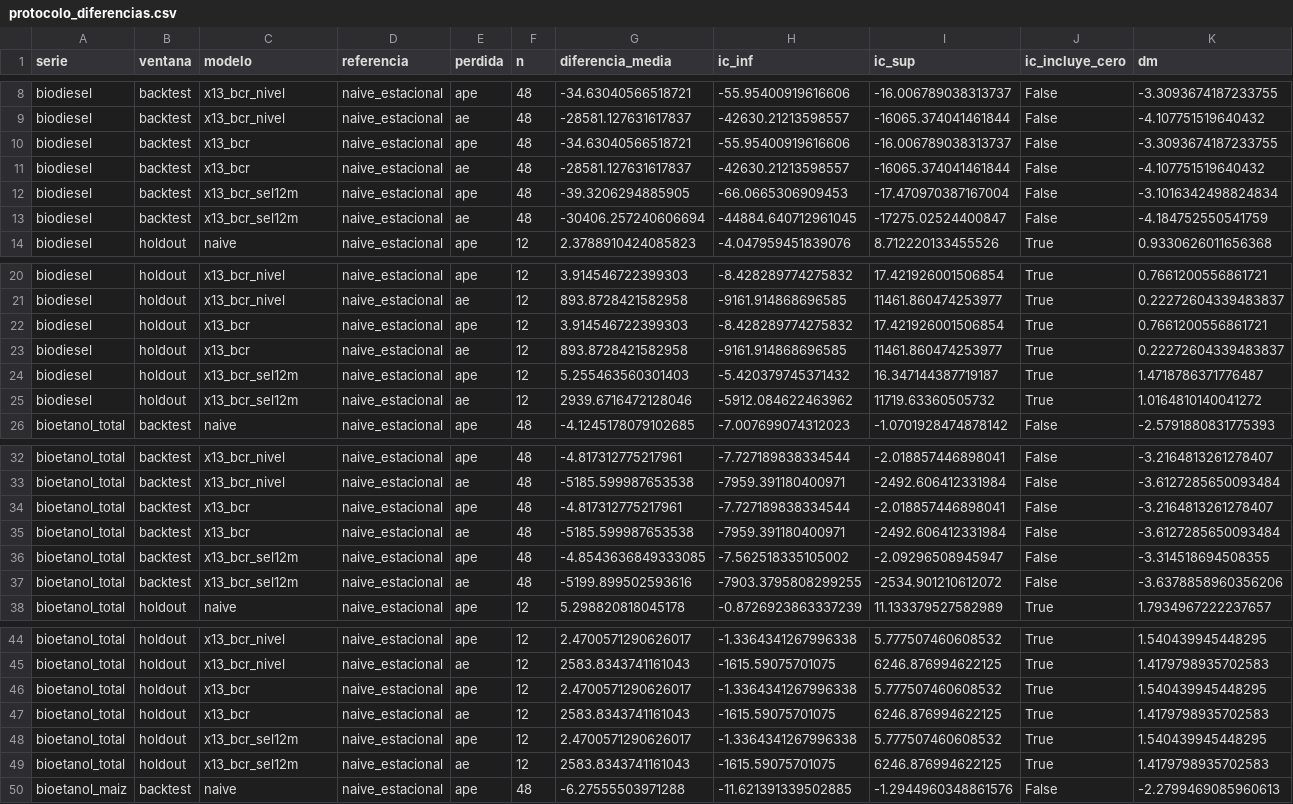
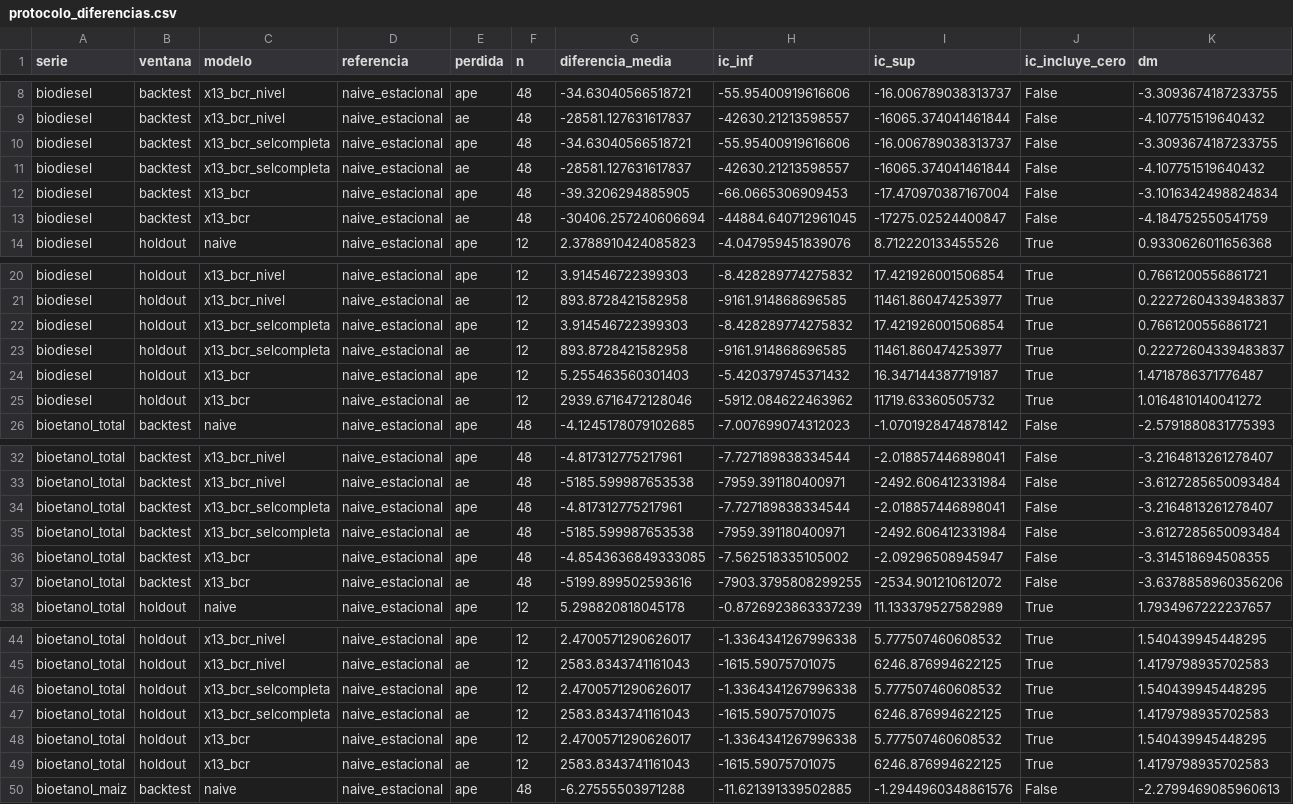
Before and after one commit to Lab2-BCR-UCA/Lab2-BCR, a CSV file: results/protocolo_diferencias.csv, drawn as a sheet; only a part is shown, gaps mark what is left out; removed rows and columns are numbered as before the commit, all else as after; rows hold the shown columns only; the diff covers the shown part only; the diff names each change by its address in the sheet, - before the commit and + after, or states it on an @@ line.

```diff
--- a/results/protocolo_diferencias.csv
+++ b/results/protocolo_diferencias.csv
-C10:C11 (modelo): x13_bcr
+C10:C11 (modelo): x13_bcr_selcompleta
-C12:C13 (modelo): x13_bcr_sel12m
+C12:C13 (modelo): x13_bcr
-C22:C23 (modelo): x13_bcr
+C22:C23 (modelo): x13_bcr_selcompleta
-C24:C25 (modelo): x13_bcr_sel12m
+C24:C25 (modelo): x13_bcr
-C34:C35 (modelo): x13_bcr
+C34:C35 (modelo): x13_bcr_selcompleta
-C36:C37 (modelo): x13_bcr_sel12m
+C36:C37 (modelo): x13_bcr
+row 46: bioetanol_total | holdout | x13_bcr_selcompleta | naive_estacional | ape | 12 | 2.4700571290626017 | -1.3364341267996338 | 5.777507460608532 | True | 1.540439945448295
+row 47: bioetanol_total | holdout | x13_bcr_selcompleta | naive_estacional | ae | 12 | 2583.8343741161043 | -1615.59075701075 | 6246.876994622125 | True | 1.4179798935702583
-row 48: bioetanol_total | holdout | x13_bcr_sel12m | naive_estacional | ape | 12 | 2.4700571290626017 | -1.3364341267996338 | 5.777507460608532 | True | 1.540439945448295
-row 49: bioetanol_total | holdout | x13_bcr_sel12m | naive_estacional | ae | 12 | 2583.8343741161043 | -1615.59075701075 | 6246.876994622125 | True | 1.4179798935702583
```
Also changed, not shown: 16 edited cells elsewhere in this file, results/comparacion.csv, results/predicciones_x13.csv, 10 other files.
